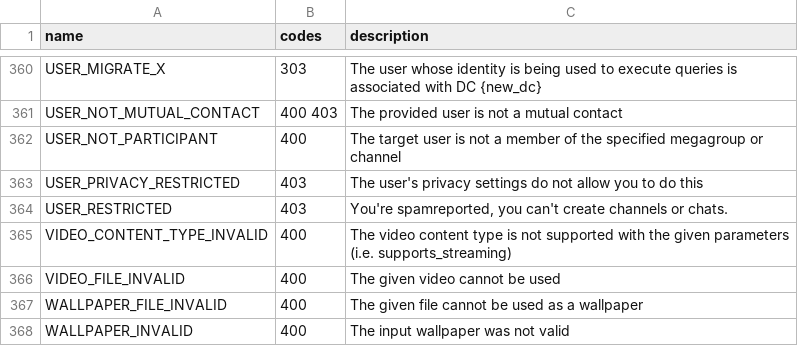
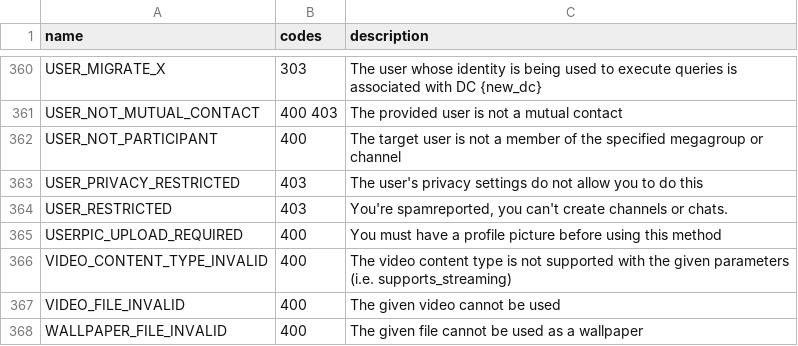
Before and after one commit to LonamiWebs/Telethon, a CSV file: telethon_generator/data/errors.csv, drawn as a sheet; only a part is shown, gaps mark what is left out; the shorter side is filled out with more unchanged rows.

Commit message:
Added USERPIC_UPLOAD_REQUIRED error

```diff
--- a/telethon_generator/data/errors.csv
+++ b/telethon_generator/data/errors.csv
@@ -364,2 +364,3 @@ USER_PRIVACY_RESTRICTED,403,The user's privacy settings do not allow you to do t
 USER_RESTRICTED,403,"You're spamreported, you can't create channels or chats."
+USERPIC_UPLOAD_REQUIRED,400,You must have a profile picture before using this method
 VIDEO_CONTENT_TYPE_INVALID,400,The video content type is not supported with the given parameters (i.e. supports_streaming)
```
